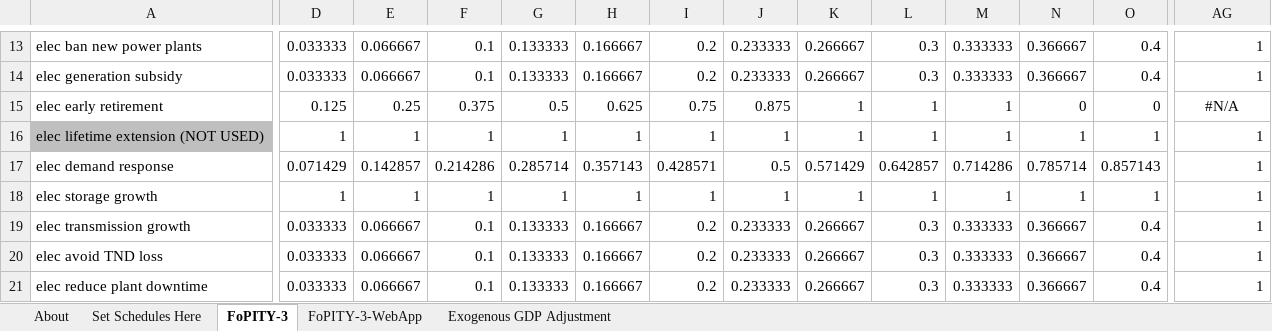
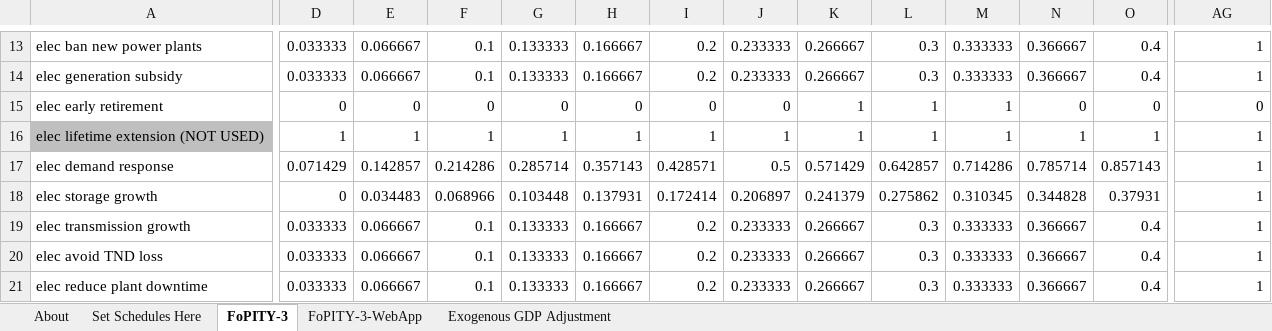
Before and after one commit to EnergyInnovation/eps-minnesota, an Excel workbook: InputData/plcy-schd/FoPITY/Frac of Pol Impl This Yr - 3 - Ref.xlsx, sheet FoPITY-3, drawn as a sheet; only a part is shown, gaps mark what is left out; values as stored, in another font and other column widths than the file's, no borders; the diff covers the shown part only; the diff names each change by its address in the sheet, - before the commit and + after, or states it on an @@ line.

Commit message:
Updated FoPITY schedules

```diff
--- a/InputData/plcy-schd/FoPITY/Frac of Pol Impl This Yr - 3 - Ref.xlsx (sheet FoPITY-3)
+++ b/InputData/plcy-schd/FoPITY/Frac of Pol Impl This Yr - 3 - Ref.xlsx (sheet FoPITY-3)
-D15: 0.125
+D15: 0
-E15: 0.25
+E15: 0
-F15: 0.375
+F15: 0
-G15: 0.5
+G15: 0
-H15: 0.625
+H15: 0
-I15: 0.75
+I15: 0
-J15: 0.875
+J15: 0
-AG15: #N/A
+AG15: 0
-AG15 alignment: center
+AG15 alignment: right
-D18: 1
+D18: 0
-E18: 1
+E18: 0.034483
-F18: 1
+F18: 0.068966
-G18: 1
+G18: 0.103448
-H18: 1
+H18: 0.137931
-I18: 1
+I18: 0.172414
-J18: 1
+J18: 0.206897
-K18: 1
+K18: 0.241379
-L18: 1
+L18: 0.275862
-M18: 1
+M18: 0.310345
-N18: 1
+N18: 0.344828
-O18: 1
+O18: 0.37931
```
Also changed, not shown: 17 edited cells elsewhere in this sheet, sheet Set Schedules Here, sheet FoPITY-3-WebApp, 4 other files.
